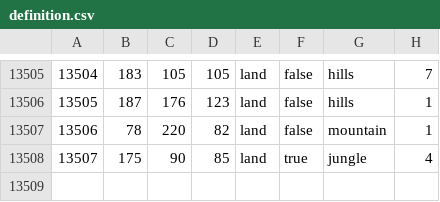
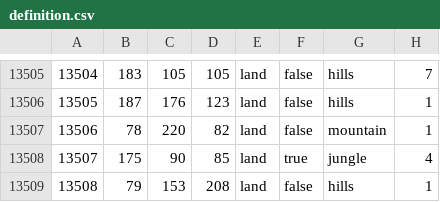
Before and after one commit to Xaelor/the-great-war-redux, a CSV file: map/definition.csv, drawn as a sheet; only a part is shown, gaps mark what is left out.

```diff
--- a/map/definition.csv
+++ b/map/definition.csv
@@ -13508 +13508,2 @@
 13507;175;90;85;land;true;jungle;4
+13508;79;153;208;land;false;hills;1
```
Also changed, not shown: 23 other files.
